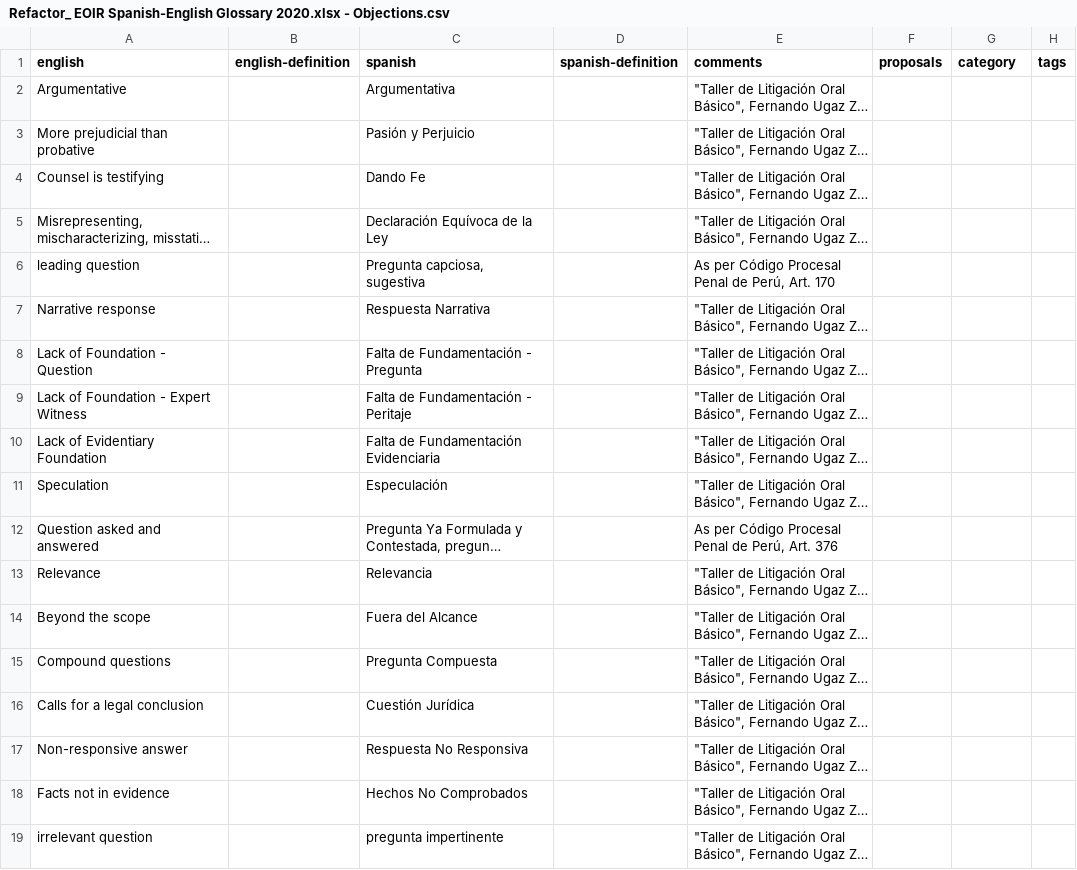
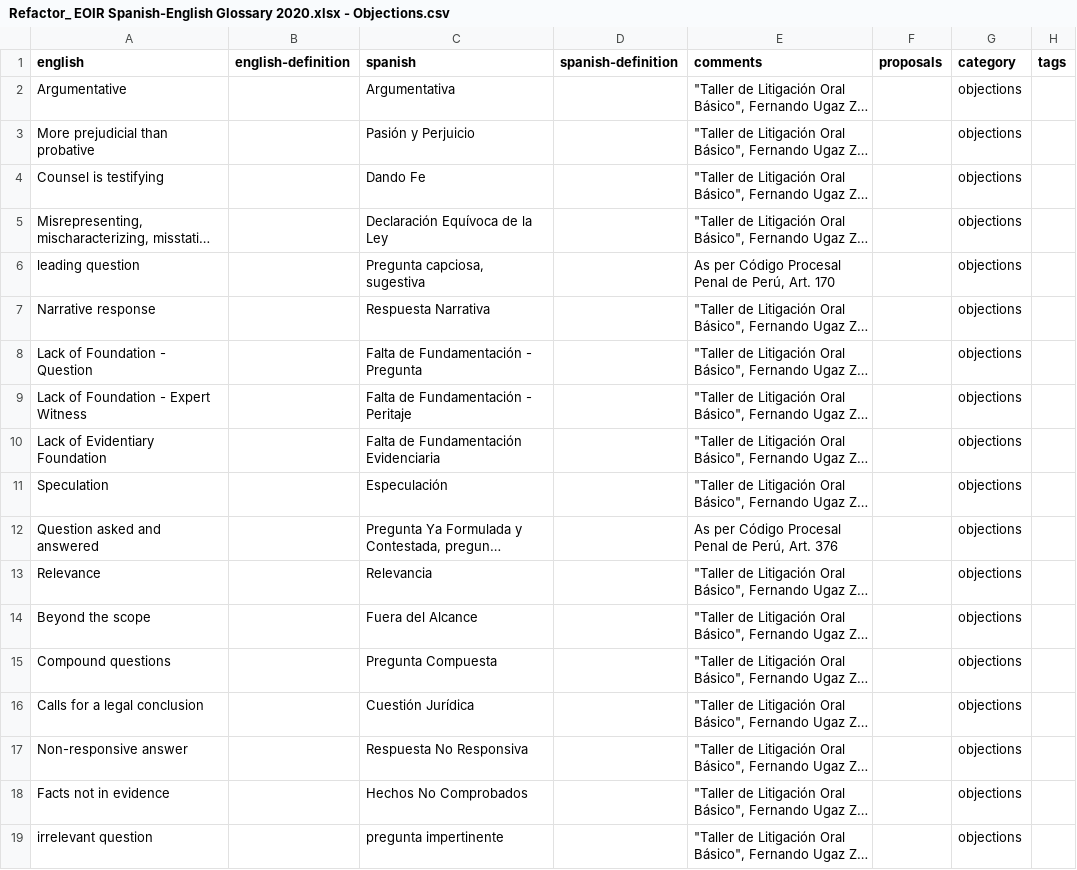
Before and after one commit to mapachurro/eoir-glossary, a CSV file: terminology-sources/Refactor_ EOIR Spanish-English Glossary 2020.xlsx - Objections.csv, drawn as a sheet; long unchanged cells end in …; the diff names each change by its address in the sheet, - before the commit and + after, or states it on an @@ line.

```diff
--- a/terminology-sources/Refactor_ EOIR Spanish-English Glossary 2020.xlsx - Objections.csv
+++ b/terminology-sources/Refactor_ EOIR Spanish-English Glossary 2020.xlsx - Objections.csv
-G2:G19 (category): (empty)
+G2:G19 (category): objections
```
Also changed, not shown: terminology-sources/Refactor_ EOIR Spanish-English Glossary 2020.xlsx - 2020 Terms List.csv, terminology-sources/Refactor_ EOIR Spanish-English Glossary 2020.xlsx - Civil Strife.csv, 14 other files.
